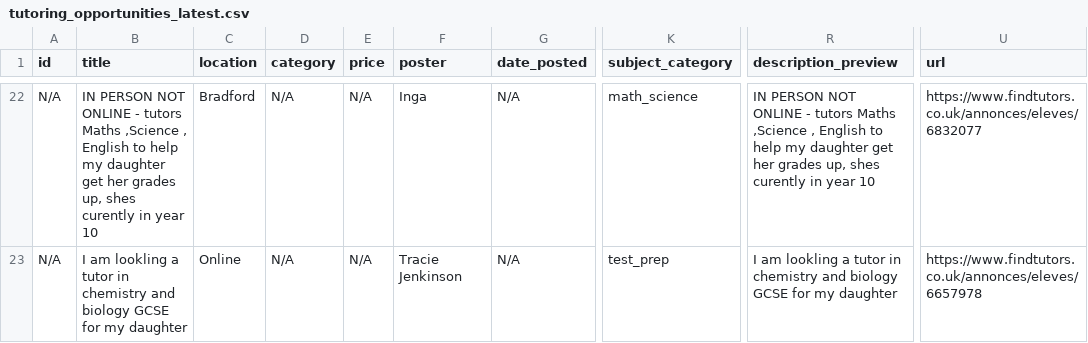
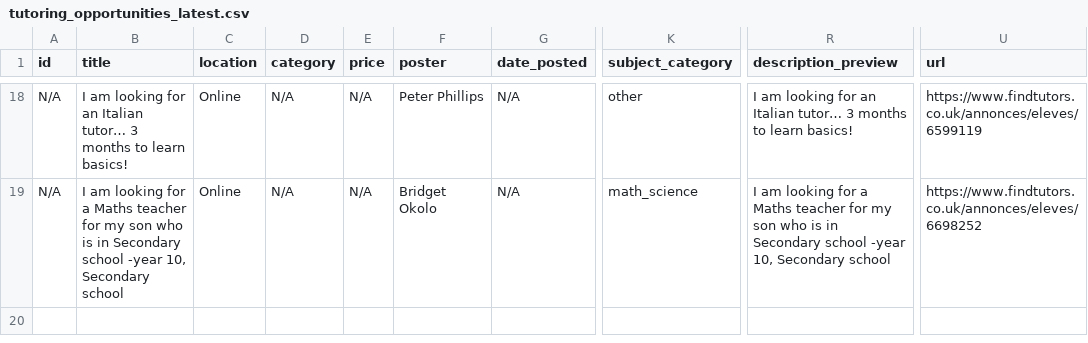
Before and after one commit to Dlawlet/afidiOS-finder, a CSV file: exports/tutoring_opportunities_latest.csv, drawn as a sheet; only a part is shown, gaps mark what is left out; addresses are those after the commit; the diff covers the shown part only; the diff names each change by its address in the sheet, - before the commit and + after, or states it on an @@ line.

```diff
--- a/exports/tutoring_opportunities_latest.csv
+++ b/exports/tutoring_opportunities_latest.csv
-B18 (title): IN PERSON NOT ONLINE - tutors Maths ,Science , English to help my daughter get her grades up, shes curently in year 10
+B18 (title): I am looking for an Italian tutor… 3 months to learn basics!
-C18 (location): Bradford
+C18 (location): Online
-F18 (poster): Inga
+F18 (poster): Peter Phillips
-K18 (subject_category): math_science
+K18 (subject_category): other
-R18 (description_preview): IN PERSON NOT ONLINE - tutors Maths ,Science , English to help my daughter get her grades up, shes curently in year 10
+R18 (description_preview): I am looking for an Italian tutor… 3 months to learn basics!
-U18 (url): https://www.findtutors.co.uk/annonces/eleves/6832077
+U18 (url): https://www.findtutors.co.uk/annonces/eleves/6599119
-B19 (title): I am lookling a tutor in chemistry and biology GCSE for my daughter
+B19 (title): I am looking for a Maths teacher for my son who is in Secondary school -year 10, Secondary school
-F19 (poster): Tracie Jenkinson
+F19 (poster): Bridget Okolo
-K19 (subject_category): test_prep
+K19 (subject_category): math_science
-R19 (description_preview): I am lookling a tutor in chemistry and biology GCSE for my daughter
+R19 (description_preview): I am looking for a Maths teacher for my son who is in Secondary school -year 10, Secondary school
-U19 (url): https://www.findtutors.co.uk/annonces/eleves/6657978
+U19 (url): https://www.findtutors.co.uk/annonces/eleves/6698252
```
Also changed, not shown: 4 removed rows and 90 edited cells elsewhere in this file, 4 other files.
